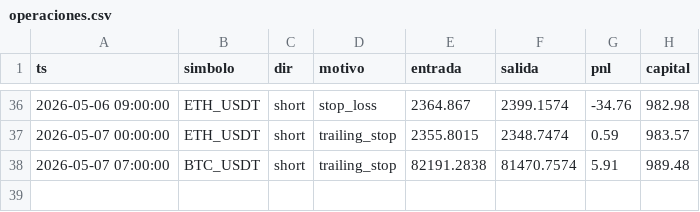
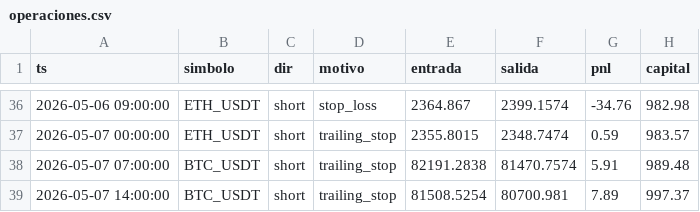
Before and after one commit to ccccarloswd/crypto-ai-bot, a CSV file: paper_trading/v14/operaciones.csv, drawn as a sheet; only a part is shown, gaps mark what is left out.

```diff
--- a/paper_trading/v14/operaciones.csv
+++ b/paper_trading/v14/operaciones.csv
@@ -38 +38,2 @@ ts,simbolo,dir,motivo,entrada,salida,pnl,capital
 2026-05-07 07:00:00,BTC_USDT,short,trailing_stop,82191.2838,81470.7574,5.91,989.48
+2026-05-07 14:00:00,BTC_USDT,short,trailing_stop,81508.5254,80700.981,7.89,997.37
```
Also changed, not shown: 5 other files.
